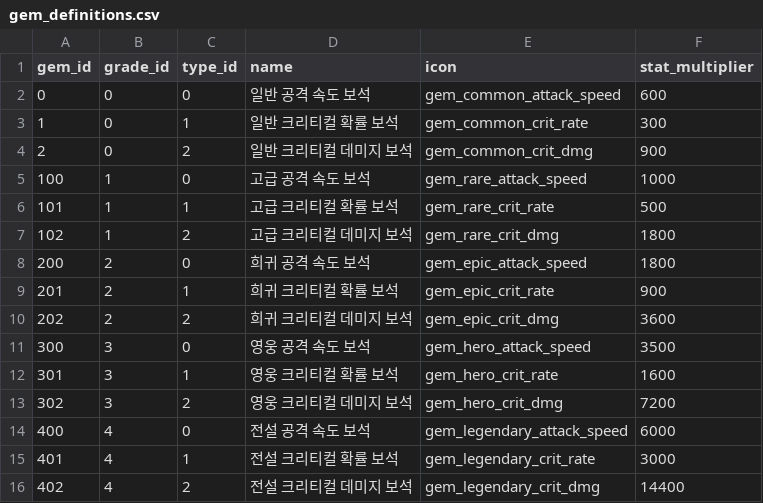
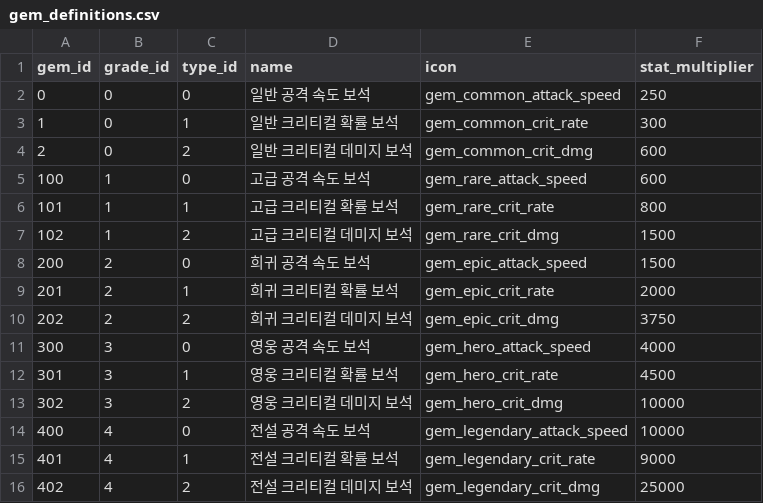
Before and after one commit to zzzz955/InfinitePickaxe, a CSV file: metadata/csv/gem_definitions.csv, drawn as a sheet.

```diff
--- a/metadata/csv/gem_definitions.csv
+++ b/metadata/csv/gem_definitions.csv
@@ -1,16 +1,16 @@
 gem_id,grade_id,type_id,name,icon,stat_multiplier
-0,0,0,일반 공격 속도 보석,gem_common_attack_speed,600
+0,0,0,일반 공격 속도 보석,gem_common_attack_speed,250
 1,0,1,일반 크리티컬 확률 보석,gem_common_crit_rate,300
-2,0,2,일반 크리티컬 데미지 보석,gem_common_crit_dmg,900
-100,1,0,고급 공격 속도 보석,gem_rare_attack_speed,1000
-101,1,1,고급 크리티컬 확률 보석,gem_rare_crit_rate,500
-102,1,2,고급 크리티컬 데미지 보석,gem_rare_crit_dmg,1800
-200,2,0,희귀 공격 속도 보석,gem_epic_attack_speed,1800
-201,2,1,희귀 크리티컬 확률 보석,gem_epic_crit_rate,900
-202,2,2,희귀 크리티컬 데미지 보석,gem_epic_crit_dmg,3600
-300,3,0,영웅 공격 속도 보석,gem_hero_attack_speed,3500
-301,3,1,영웅 크리티컬 확률 보석,gem_hero_crit_rate,1600
-302,3,2,영웅 크리티컬 데미지 보석,gem_hero_crit_dmg,7200
-400,4,0,전설 공격 속도 보석,gem_legendary_attack_speed,6000
-401,4,1,전설 크리티컬 확률 보석,gem_legendary_crit_rate,3000
-402,4,2,전설 크리티컬 데미지 보석,gem_legendary_crit_dmg,14400
+2,0,2,일반 크리티컬 데미지 보석,gem_common_crit_dmg,600
+100,1,0,고급 공격 속도 보석,gem_rare_attack_speed,600
+101,1,1,고급 크리티컬 확률 보석,gem_rare_crit_rate,800
+102,1,2,고급 크리티컬 데미지 보석,gem_rare_crit_dmg,1500
+200,2,0,희귀 공격 속도 보석,gem_epic_attack_speed,1500
+201,2,1,희귀 크리티컬 확률 보석,gem_epic_crit_rate,2000
+202,2,2,희귀 크리티컬 데미지 보석,gem_epic_crit_dmg,3750
+300,3,0,영웅 공격 속도 보석,gem_hero_attack_speed,4000
+301,3,1,영웅 크리티컬 확률 보석,gem_hero_crit_rate,4500
+302,3,2,영웅 크리티컬 데미지 보석,gem_hero_crit_dmg,10000
+400,4,0,전설 공격 속도 보석,gem_legendary_attack_speed,10000
+401,4,1,전설 크리티컬 확률 보석,gem_legendary_crit_rate,9000
+402,4,2,전설 크리티컬 데미지 보석,gem_legendary_crit_dmg,25000
```
Also changed, not shown: 9 other files.
